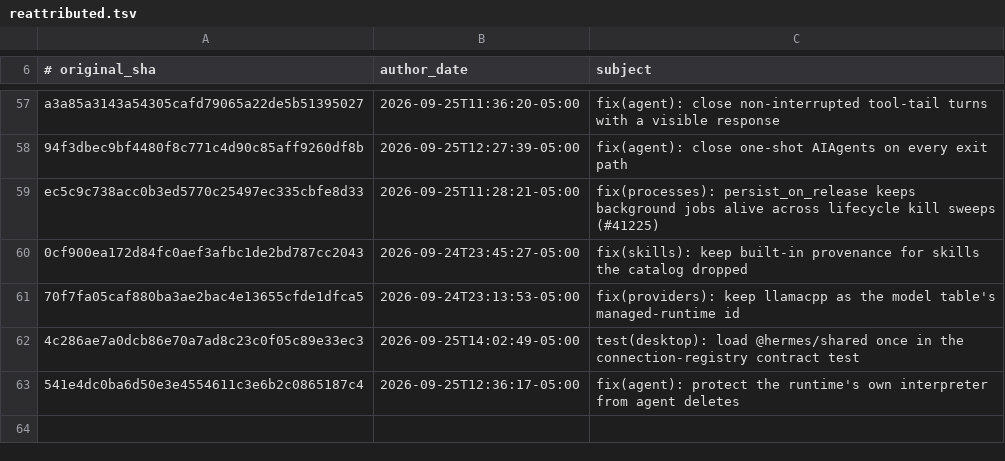
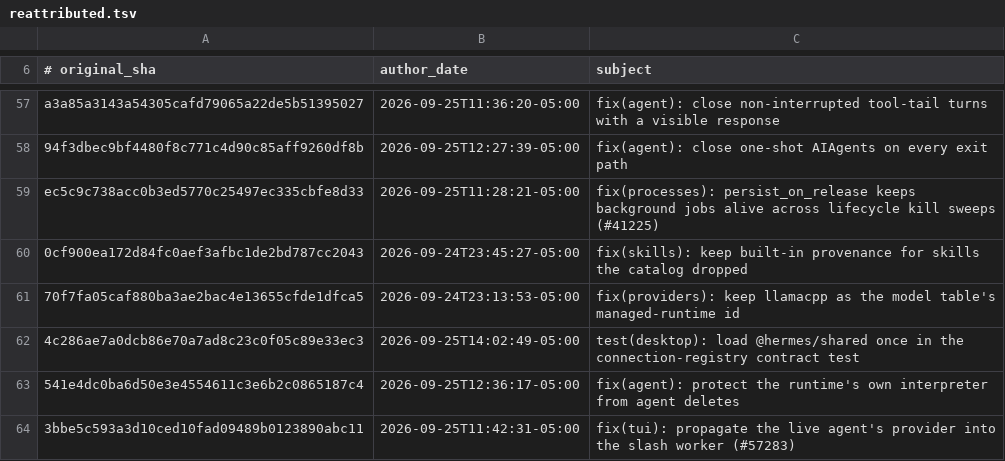
Before and after one commit to AdamRohdiHusni/hermes-agent, a TSV file: contributors/reattributed.tsv, drawn as a sheet; only a part is shown, gaps mark what is left out; the diff names each change by its address in the sheet, - before the commit and + after, or states it on an @@ line.

Commit message:
chore(attribution): re-attribute 3bbe5c593a to OutThisLife
Original: 3bbe5c593a3d10ced10fad09489b0123890abc11
Subject:  fix(tui): propagate the live agent's provider into the slash worker (#57283)

The original commit was authored as `Hermes Agent <agent@hermes.local>`,
an unverifiable address, so GitHub credited it to no one. This commit
restores attribution to its author; it changes no code.

Re-attributes: 3bbe5c593a3d10ced10fad09489b0123890abc11

```diff
--- a/contributors/reattributed.tsv
+++ b/contributors/reattributed.tsv
+row 64: 3bbe5c593a3d10ced10fad09489b0123890abc11 | 2026-09-25T11:42:31-05:00 | fix(tui): propagate the live agent's provider into the slash worker (#57283)
```
